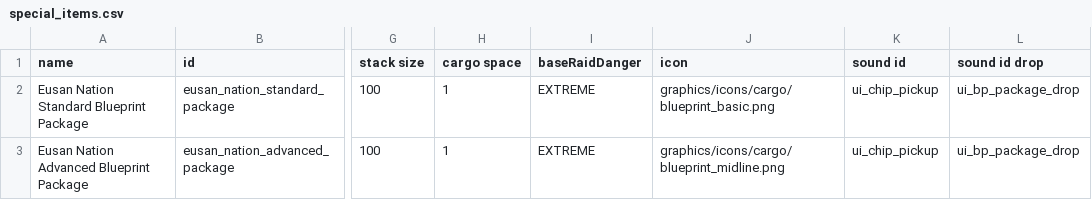
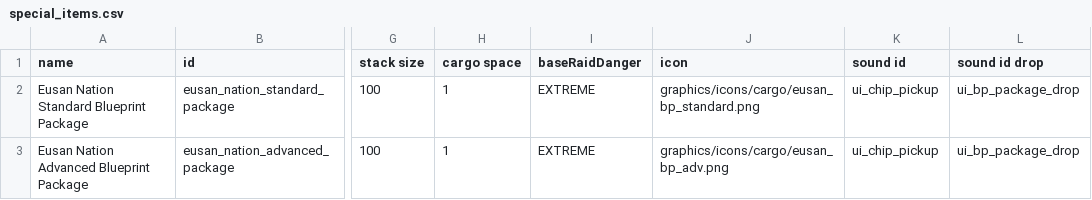
Before and after one commit to naslee2/SignalisMod, a CSV file: data/campaign/special_items.csv, drawn as a sheet; only a part is shown, gaps mark what is left out; the diff names each change by its address in the sheet, - before the commit and + after, or states it on an @@ line.

Commit message:
adding new blueprint icons

```diff
--- a/data/campaign/special_items.csv
+++ b/data/campaign/special_items.csv
-J2 (icon): graphics/icons/cargo/blueprint_basic.png
+J2 (icon): graphics/icons/cargo/eusan_bp_standard.png
-J3 (icon): graphics/icons/cargo/blueprint_midline.png
+J3 (icon): graphics/icons/cargo/eusan_bp_adv.png
```
Also changed, not shown: 2 other files.
